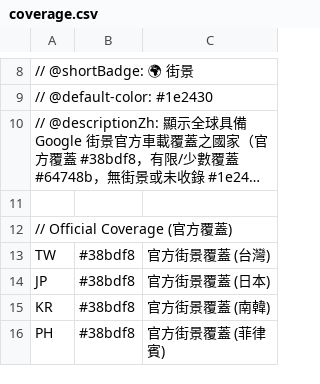
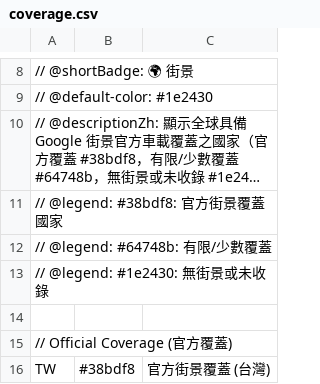
Before and after one commit to harvey-euph/inter-geo-data, a CSV file: layers/coverage.csv, drawn as a sheet; only a part is shown, gaps mark what is left out; the shorter side is filled out with more unchanged rows; long unchanged cells end in …; the diff names each change by its address in the sheet, - before the commit and + after, or states it on an @@ line.

```diff
--- a/layers/coverage.csv
+++ b/layers/coverage.csv
+row 11: // @legend: #38bdf8: 官方街景覆蓋國家
+row 12: // @legend: #64748b: 有限/少數覆蓋
+row 13: // @legend: #1e2430: 無街景或未收錄
```
Also changed, not shown: layers/driving-side.csv, layers/road-markings.csv, 4 other files.
